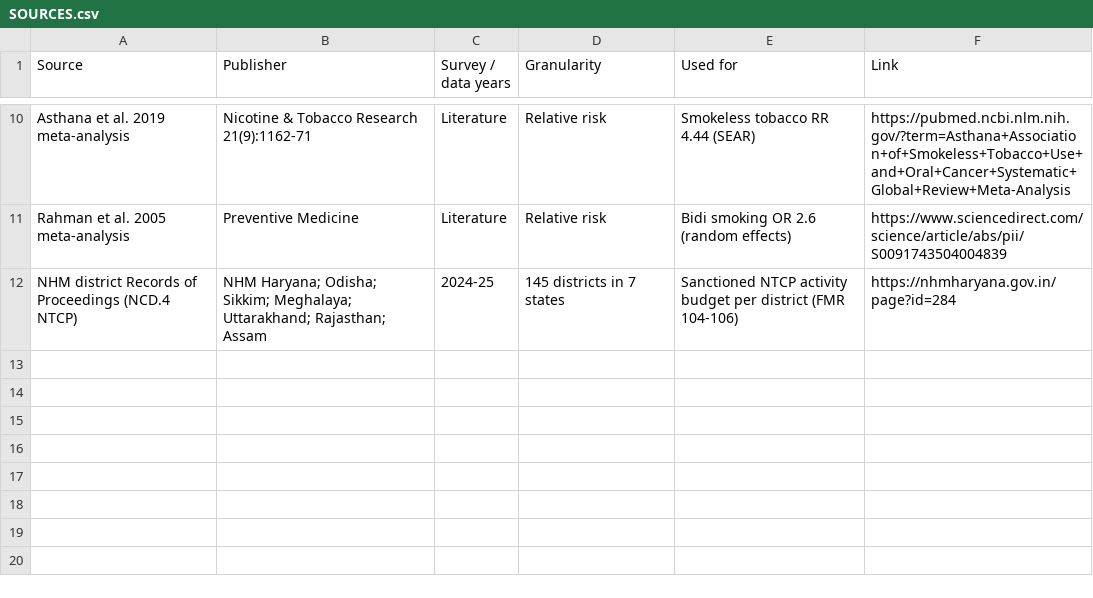
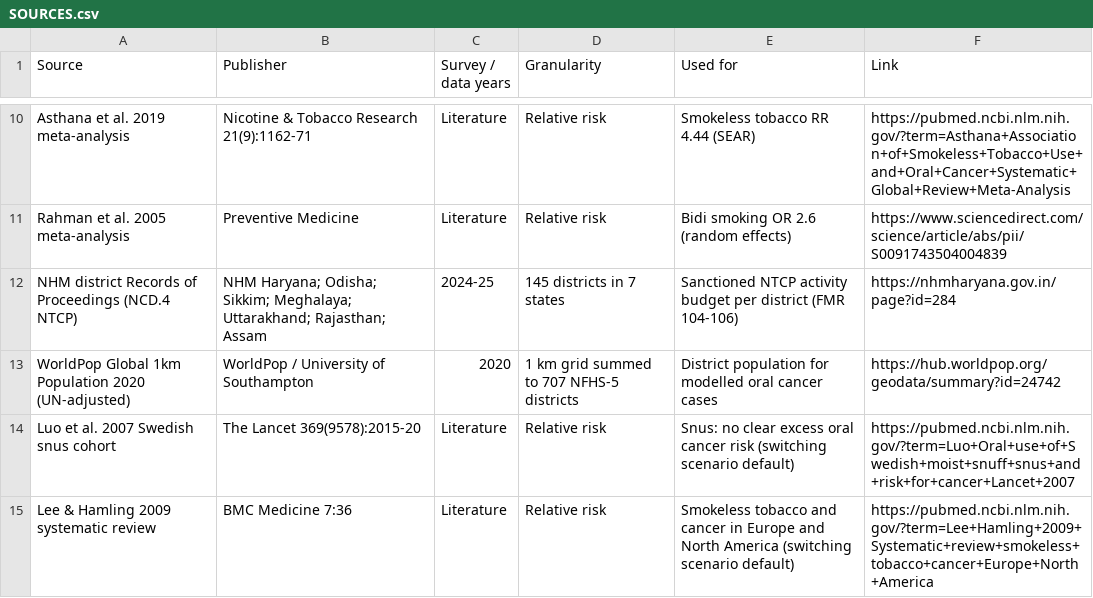
Before and after one commit to anikchand461/india-data-explorer, a CSV file: data/reference/oral_cancer/SOURCES.csv, drawn as a sheet; only a part is shown, gaps mark what is left out; the diff names each change by its address in the sheet, - before the commit and + after, or states it on an @@ line.

Commit message:
feat: add modelled district oral cancer cases and snus/pouch switching scenario to risk matrix

```diff
--- a/data/reference/oral_cancer/SOURCES.csv
+++ b/data/reference/oral_cancer/SOURCES.csv
+row 13: WorldPop Global 1km Population 2020 (UN-adjusted) | WorldPop / University of Southampton | 2020 | 1 km grid summed to 707 NFHS-5 districts | District population for modelled oral cancer cases | https://hub.worldpop.org/geodata/summary?id=24742
+row 14: Luo et al. 2007 Swedish snus cohort | The Lancet 369(9578):2015-20 | Literature | Relative risk | Snus: no clear excess oral cancer risk (switching scenario default) | https://pubmed.ncbi.nlm.nih.gov/?term=Luo+Oral+use+of+Swedish+moist+snuff+snus+and+risk+for+cancer+Lancet+2007
+row 15: Lee & Hamling 2009 systematic review | BMC Medicine 7:36 | Literature | Relative risk | Smokeless tobacco and cancer in Europe and North America (switching scenario default) | https://pubmed.ncbi.nlm.nih.gov/?term=Lee+Hamling+2009+Systematic+review+smokeless+tobacco+cancer+Europe+North+America
```
Also changed, not shown: 8 other files.
